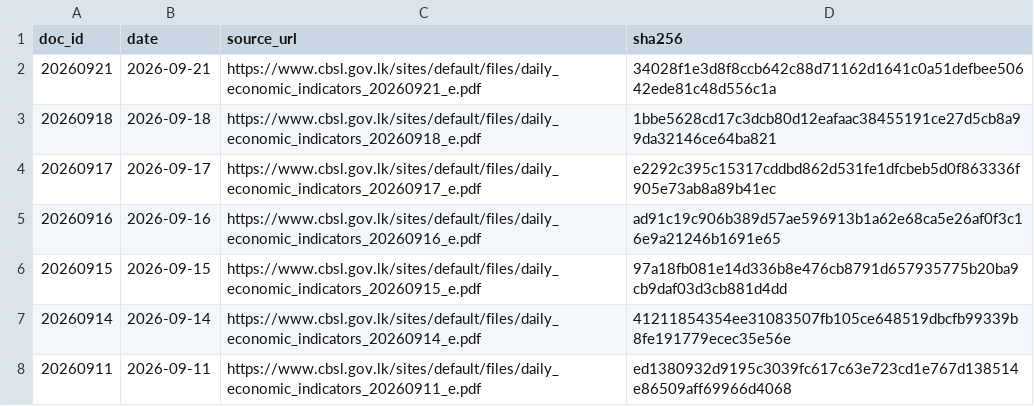
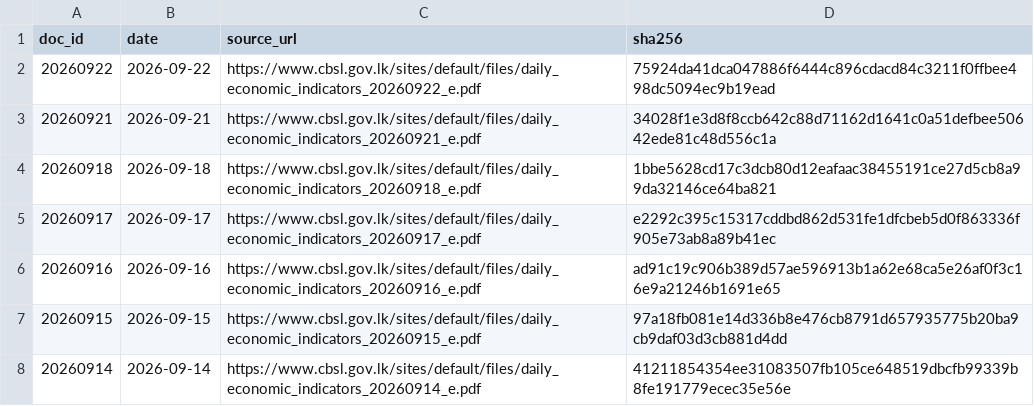
Before and after one commit to zr101/srilanka-data, a TSV file: data/cbsl_daily/docs_last100.tsv, drawn as a sheet; only a part is shown; the shorter side is filled out with more unchanged rows; the diff names each change by its address in the sheet, - before the commit and + after, or states it on an @@ line.

```diff
--- a/data/cbsl_daily/docs_last100.tsv
+++ b/data/cbsl_daily/docs_last100.tsv
+row 2: 20260922 | 2026-09-22 | https://www.cbsl.gov.lk/sites/default/files/daily_economic_indicators_20260922_e.pdf | 75924da41dca047886f6444c896cdacd84c3211f0ffbee498dc5094ec9b19ead
```
Also changed, not shown: data/cbsl_daily/docs_all.tsv, 5 other files.
